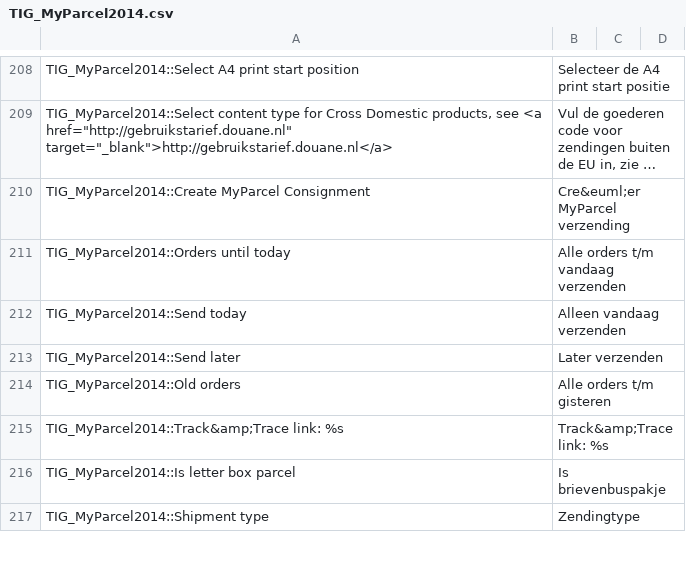
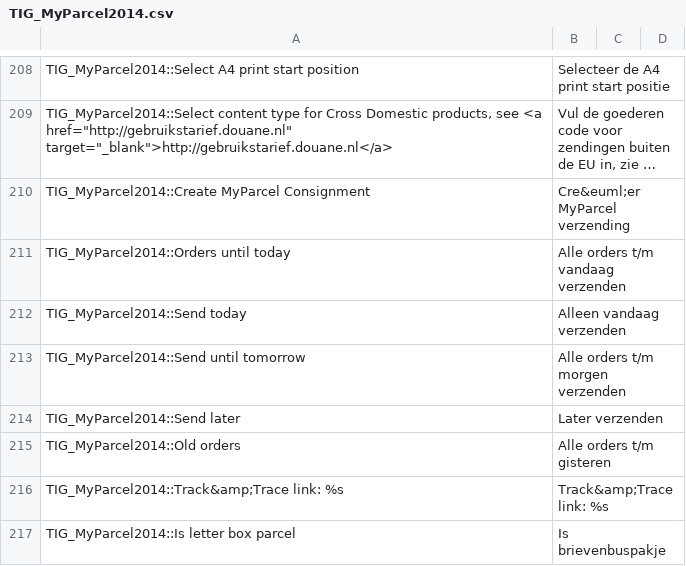
Before and after one commit to myparcelnl/magento1-End-of-life, a CSV file: app/locale/nl_NL/TIG_MyParcel2014.csv, drawn as a sheet; only a part is shown, gaps mark what is left out; the shorter side is filled out with more unchanged rows; long unchanged cells end in …; the diff names each change by its address in the sheet, - before the commit and + after, or states it on an @@ line.

Commit message:
Filter until tomorrow

```diff
--- a/app/locale/nl_NL/TIG_MyParcel2014.csv
+++ b/app/locale/nl_NL/TIG_MyParcel2014.csv
+row 213: TIG_MyParcel2014::Send until tomorrow | Alle orders t/m morgen verzenden
```
Also changed, not shown: 1 other file.
